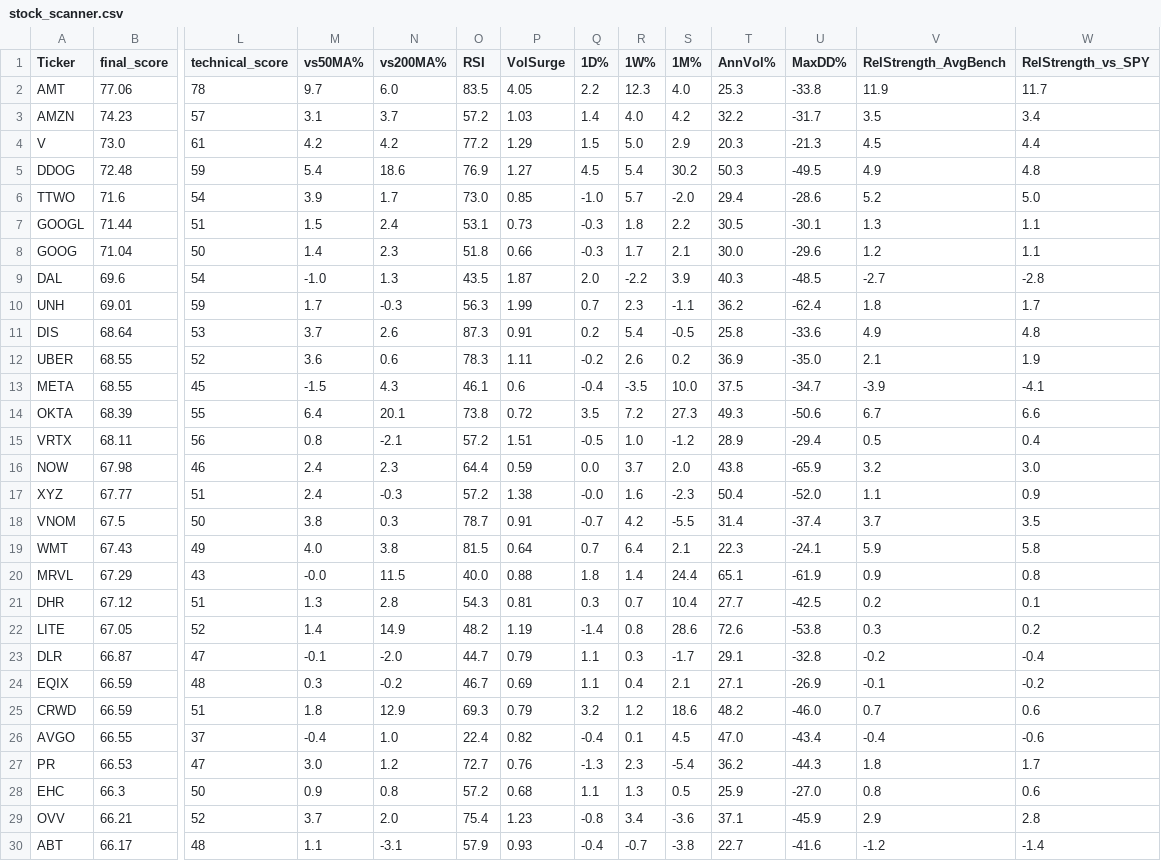
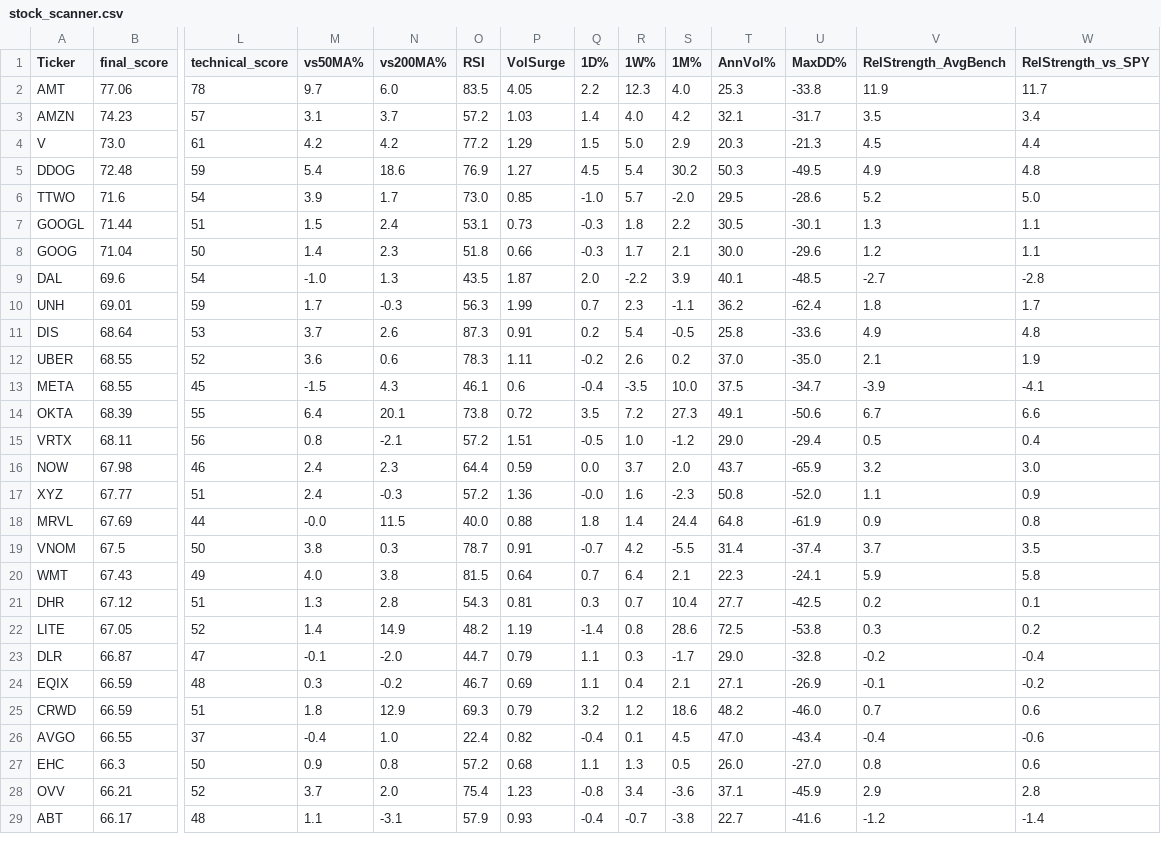
Before and after one commit to 1155125384/scanner_stock, a CSV file: stock_scanner.csv, drawn as a sheet; only a part is shown, gaps mark what is left out; removed rows and columns are numbered as before the commit, all else as after; rows hold the shown columns only; the diff covers the shown part only; the diff names each change by its address in the sheet, - before the commit and + after, or states it on an @@ line.

```diff
--- a/stock_scanner.csv
+++ b/stock_scanner.csv
-T3 (AnnVol%): 32.2
+T3 (AnnVol%): 32.1
-T6 (AnnVol%): 29.4
+T6 (AnnVol%): 29.5
-T9 (AnnVol%): 40.3
+T9 (AnnVol%): 40.1
-T12 (AnnVol%): 36.9
+T12 (AnnVol%): 37.0
-T14 (AnnVol%): 49.3
+T14 (AnnVol%): 49.1
-T15 (AnnVol%): 28.9
+T15 (AnnVol%): 29.0
-T16 (AnnVol%): 43.8
+T16 (AnnVol%): 43.7
-P17 (VolSurge): 1.38
+P17 (VolSurge): 1.36
-T17 (AnnVol%): 50.4
+T17 (AnnVol%): 50.8
+row 18: MRVL | 67.69 | 44 | -0.0 | 11.5 | 40.0 | 0.88 | 1.8 | 1.4 | 24.4 | 64.8 | -61.9 | 0.9 | 0.8
-row 20: MRVL | 67.29 | 43 | -0.0 | 11.5 | 40.0 | 0.88 | 1.8 | 1.4 | 24.4 | 65.1 | -61.9 | 0.9 | 0.8
-T22 (AnnVol%): 72.6
+T22 (AnnVol%): 72.5
-T23 (AnnVol%): 29.1
+T23 (AnnVol%): 29.0
-row 27: PR | 66.53 | 47 | 3.0 | 1.2 | 72.7 | 0.76 | -1.3 | 2.3 | -5.4 | 36.2 | -44.3 | 1.8 | 1.7
-T27 (AnnVol%): 25.9
+T27 (AnnVol%): 26.0
```
Also changed, not shown: 1 added row and 21 edited cells elsewhere in this file.
